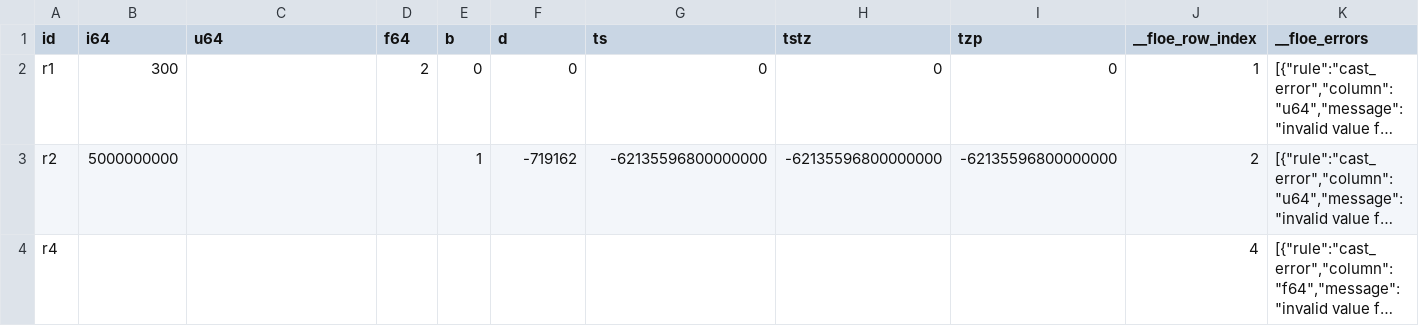
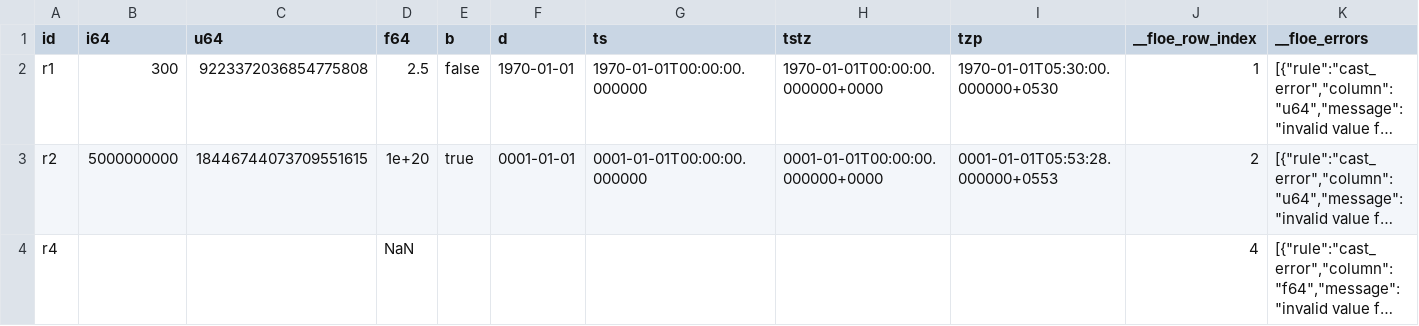
Before and after one commit to OpenLakeForge/floe, a CSV file: conformance/casts_typed/expected/rejected/typed_int64/part-00000.csv, drawn as a sheet; long unchanged cells end in …; the diff names each change by its address in the sheet, - before the commit and + after, or states it on an @@ line.

```diff
--- a/conformance/casts_typed/expected/rejected/typed_int64/part-00000.csv
+++ b/conformance/casts_typed/expected/rejected/typed_int64/part-00000.csv
-C2 (u64): (empty)
+C2 (u64): 9223372036854775808
-D2 (f64): 2
+D2 (f64): 2.5
-E2 (b): 0
+E2 (b): false
-F2 (d): 0
+F2 (d): 1970-01-01
-G2 (ts): 0
+G2 (ts): 1970-01-01T00:00:00.000000
-H2 (tstz): 0
+H2 (tstz): 1970-01-01T00:00:00.000000+0000
-I2 (tzp): 0
+I2 (tzp): 1970-01-01T05:30:00.000000+0530
-C3 (u64): (empty)
+C3 (u64): 18446744073709551615
-D3 (f64): (empty)
+D3 (f64): 1e+20
-E3 (b): 1
+E3 (b): true
-F3 (d): -719162
+F3 (d): 0001-01-01
-G3 (ts): -62135596800000000
+G3 (ts): 0001-01-01T00:00:00.000000
-H3 (tstz): -62135596800000000
+H3 (tstz): 0001-01-01T00:00:00.000000+0000
-I3 (tzp): -62135596800000000
+I3 (tzp): 0001-01-01T05:53:28.000000+0553
-D4 (f64): (empty)
+D4 (f64): NaN
```
Also changed, not shown: conformance/casts_date/expected/rejected/casts_date/part-00000.csv, conformance/casts_typed/expected/rejected/typed_date/part-00000.csv, 19 other files.
